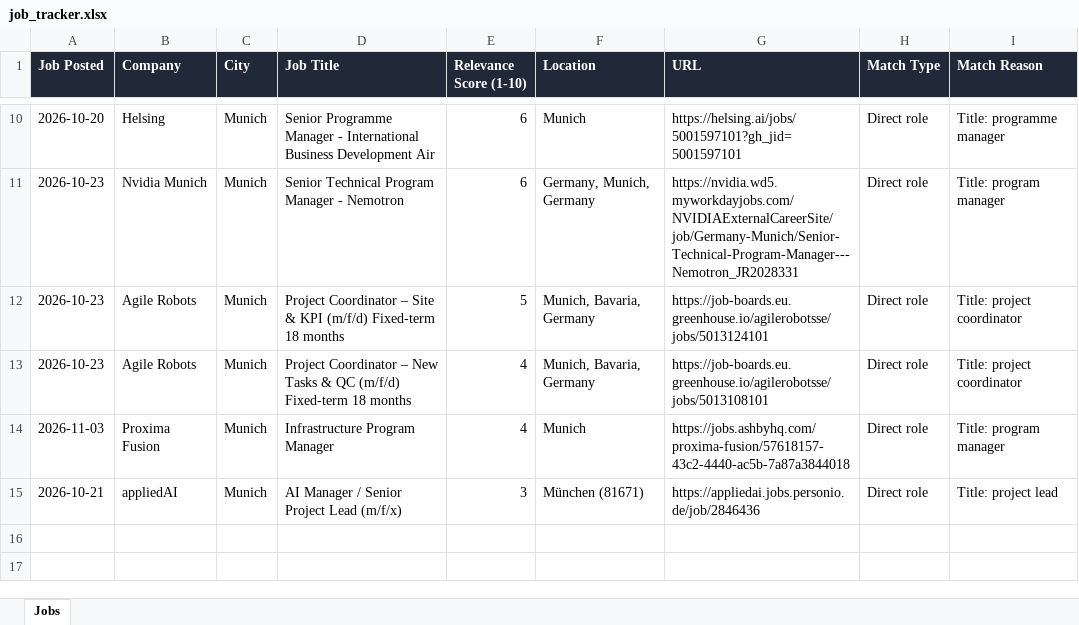
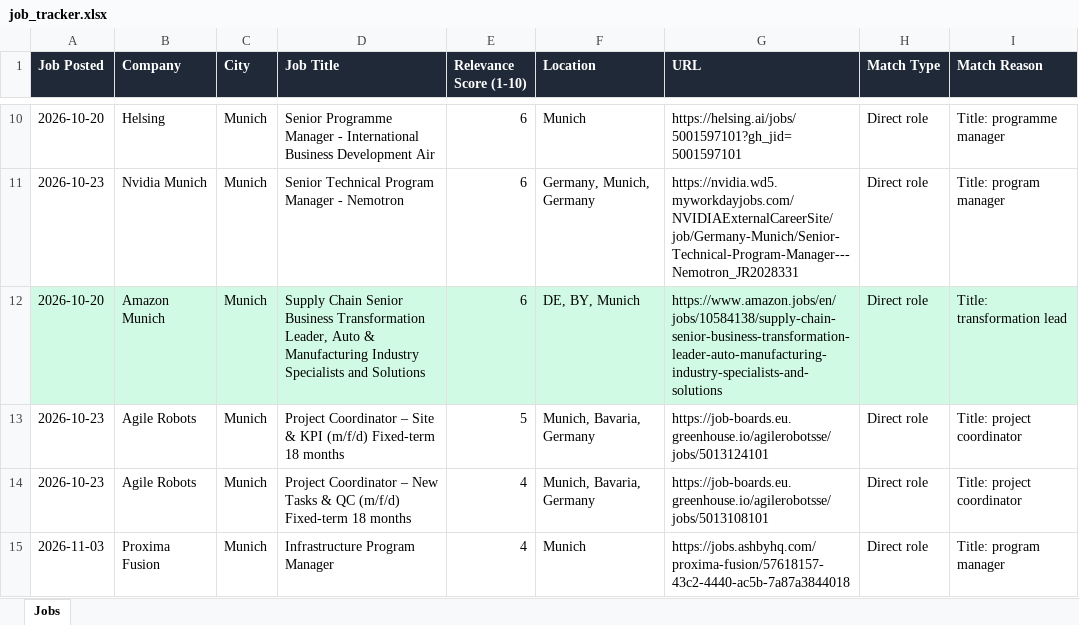
Before and after one commit to ifeellikeadev/Trackernew, an Excel workbook: data/job_tracker.xlsx, sheet Jobs, drawn as a sheet; only a part is shown, gaps mark what is left out; the shorter side is filled out with more unchanged rows; values as stored, in another font and other column widths than the file's, no borders; the diff names each change by its address in the sheet, - before the commit and + after, or states it on an @@ line.

```diff
--- a/data/job_tracker.xlsx (sheet Jobs)
+++ b/data/job_tracker.xlsx (sheet Jobs)
+row 12: 2026-10-20 | Amazon Munich | Munich | Supply Chain Senior Business Transformation Leader, Auto & Manufacturing Industry Specialists and Solutions | 6 | DE, BY, Munich | https://www.amazon.jobs/en/jobs/10584138/supply-chain-senior-business-transformation-leader-auto-manufacturing-industry-specialists-and-solutions | Direct role | Title: transformation lead
```
Also changed, not shown: 2 other files.
